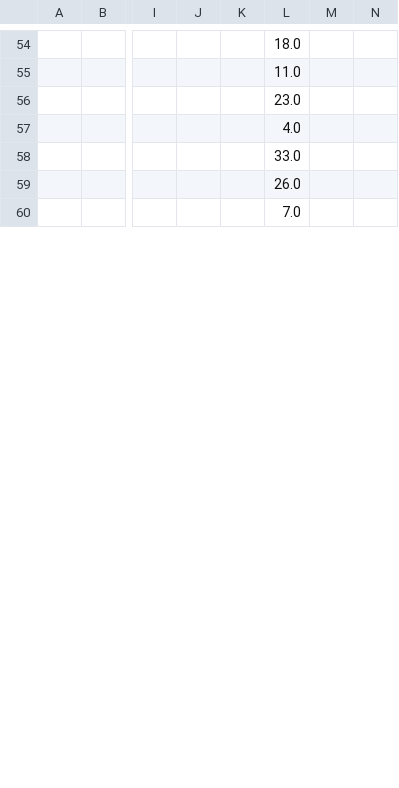
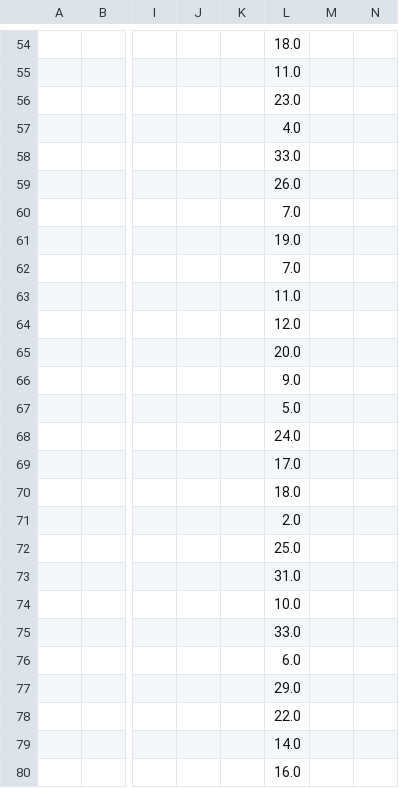
Before and after one commit to Alimauroraa/intro_programming_cw, a CSV file: project into prog/camps.csv, drawn as a sheet; only a part is shown, gaps mark what is left out; rows hold the shown columns only; the diff covers the shown part only; the diff names each change by its address in the sheet, - before the commit and + after, or states it on an @@ line.

```diff
--- a/project into prog/camps.csv
+++ b/project into prog/camps.csv
+row 61:  |  |  |  |  | 19.0
+row 62:  |  |  |  |  | 7.0
+row 63:  |  |  |  |  | 11.0
+row 64:  |  |  |  |  | 12.0
+row 65:  |  |  |  |  | 20.0
+row 66:  |  |  |  |  | 9.0
+row 67:  |  |  |  |  | 5.0
+row 68:  |  |  |  |  | 24.0
+row 69:  |  |  |  |  | 17.0
+row 70:  |  |  |  |  | 18.0
+row 71:  |  |  |  |  | 2.0
+row 72:  |  |  |  |  | 25.0
+row 73:  |  |  |  |  | 31.0
+row 74:  |  |  |  |  | 10.0
+row 75:  |  |  |  |  | 33.0
+row 76:  |  |  |  |  | 6.0
+row 77:  |  |  |  |  | 29.0
+row 78:  |  |  |  |  | 22.0
+row 79:  |  |  |  |  | 14.0
+row 80:  |  |  |  |  | 16.0
```
Also changed, not shown: 117 added rows, 1 removed row and 30 moved rows elsewhere in this file, 4 other files.
